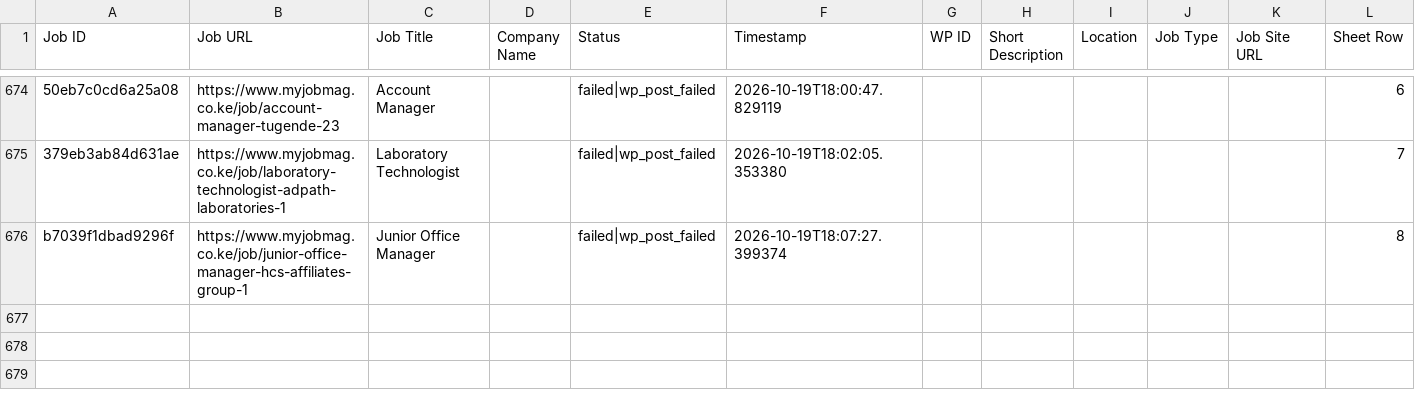
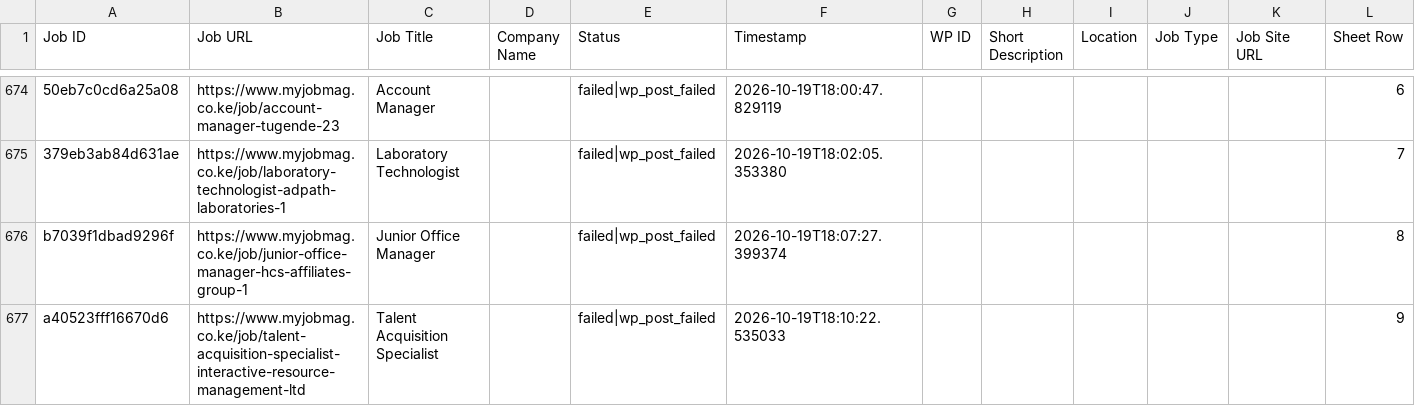
Before and after one commit to projectfetcher/ke, a CSV file: processed_jobs_kenya.csv, drawn as a sheet; only a part is shown, gaps mark what is left out; the diff names each change by its address in the sheet, - before the commit and + after, or states it on an @@ line.

```diff
--- a/processed_jobs_kenya.csv
+++ b/processed_jobs_kenya.csv
+row 677: a40523fff16670d6 | https://www.myjobmag.co.ke/job/talent-acquisition-specialist-interactive-resource-management-ltd | Talent Acquisition Specialist |  | failed|wp_post_failed | 2026-10-19T18:10:22.535033 |  |  |  |  |  | 9
```
